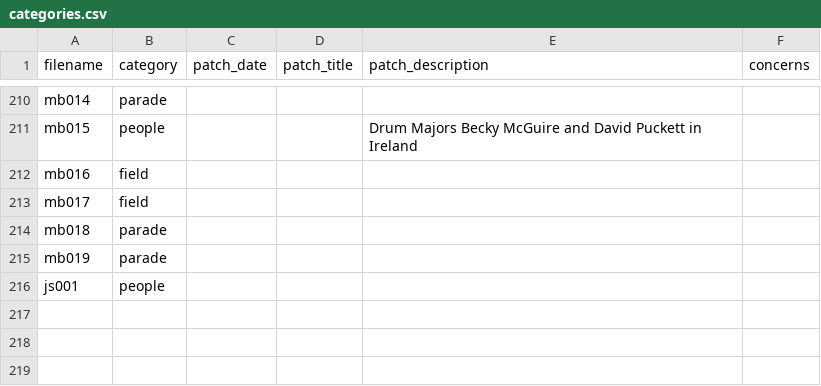
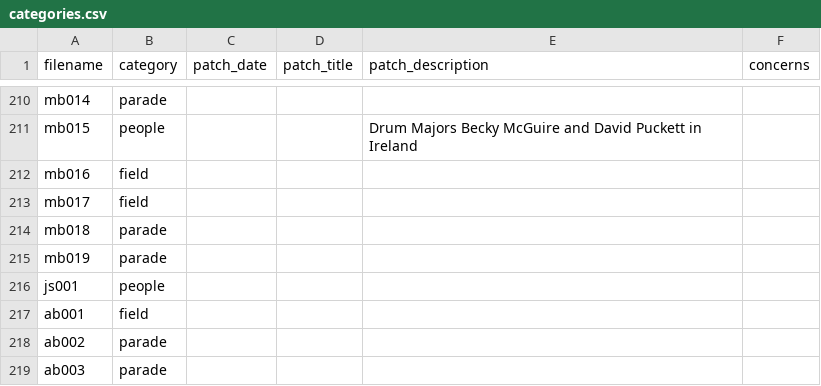
Before and after one commit to CDRH/bandhistory_middleman, a CSV file: data/image_metadata/categories.csv, drawn as a sheet; only a part is shown, gaps mark what is left out.

Commit message:
renames spale to "donated" and adds bodwin images

```diff
--- a/data/image_metadata/categories.csv
+++ b/data/image_metadata/categories.csv
@@ -216 +216,4 @@ mb019,parade,,,,
 js001,people,,,,
+ab001,field,,,,
+ab002,parade,,,,
+ab003,parade,,,,
```
Also changed, not shown: 4 other files.
